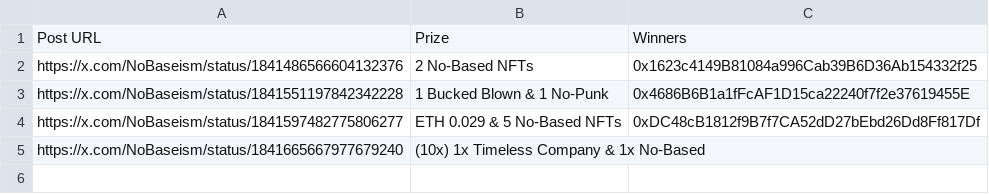
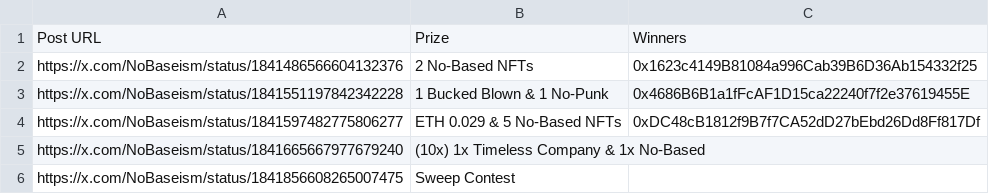
Before and after one commit to zeeleluc/nft-websites, a CSV file: nobased/giveaways.csv, drawn as a sheet; the diff names each change by its address in the sheet, - before the commit and + after, or states it on an @@ line.

Commit message:
update giveaways

```diff
--- a/nobased/giveaways.csv
+++ b/nobased/giveaways.csv
+row 6: https://x.com/NoBaseism/status/1841856608265007475 | Sweep Contest
```
